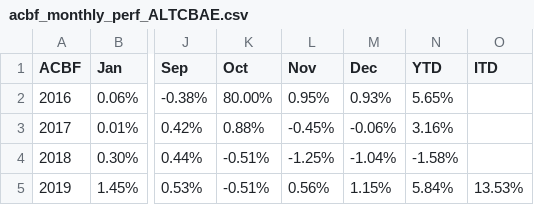
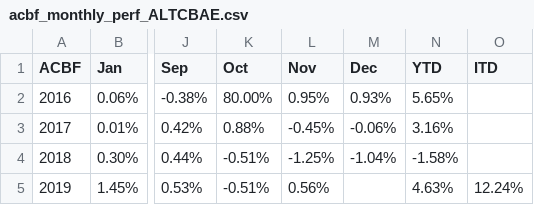
Before and after one commit to MuhmmadHamzatahir/altanawealth, a CSV file: assets/chart-data/acbf_monthly_perf_ALTCBAE.csv, drawn as a sheet; only a part is shown, gaps mark what is left out; the diff names each change by its address in the sheet, - before the commit and + after, or states it on an @@ line.

Commit message:
Upload: assets/chart-data/acbf_monthly_perf_ALTCBAE.csv

```diff
--- a/assets/chart-data/acbf_monthly_perf_ALTCBAE.csv
+++ b/assets/chart-data/acbf_monthly_perf_ALTCBAE.csv
-M5 (Dec): 1.15%
+M5 (Dec): (empty)
-N5 (YTD): 5.84%
+N5 (YTD): 4.63%
-O5 (ITD): 13.53%
+O5 (ITD): 12.24%
```
